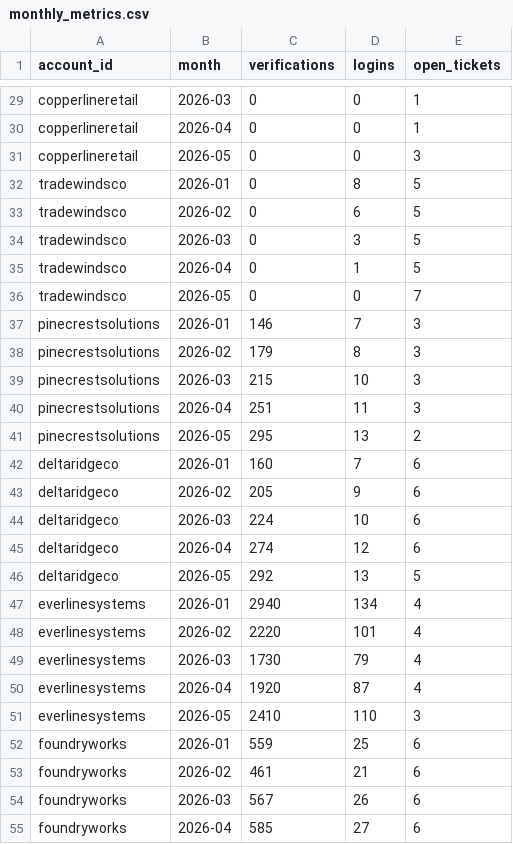
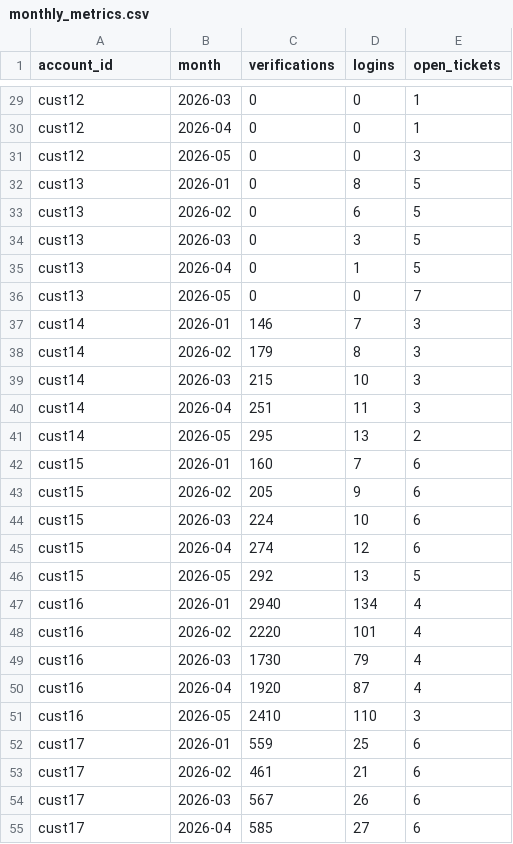
Before and after one commit to brandymangum/inkling, a CSV file: data/monthly_metrics.csv, drawn as a sheet; only a part is shown, gaps mark what is left out; the diff covers the shown part only; the diff names each change by its address in the sheet, - before the commit and + after, or states it on an @@ line.

```diff
--- a/data/monthly_metrics.csv
+++ b/data/monthly_metrics.csv
-A29:A31 (account_id): copperlineretail
+A29:A31 (account_id): cust12
-A32:A36 (account_id): tradewindsco
+A32:A36 (account_id): cust13
-A37:A41 (account_id): pinecrestsolutions
+A37:A41 (account_id): cust14
-A42:A46 (account_id): deltaridgeco
+A42:A46 (account_id): cust15
-A47:A51 (account_id): everlinesystems
+A47:A51 (account_id): cust16
-A52:A55 (account_id): foundryworks
+A52:A55 (account_id): cust17
```
Also changed, not shown: 118 edited cells elsewhere in this file, data/accounts.csv, 13 other files.
